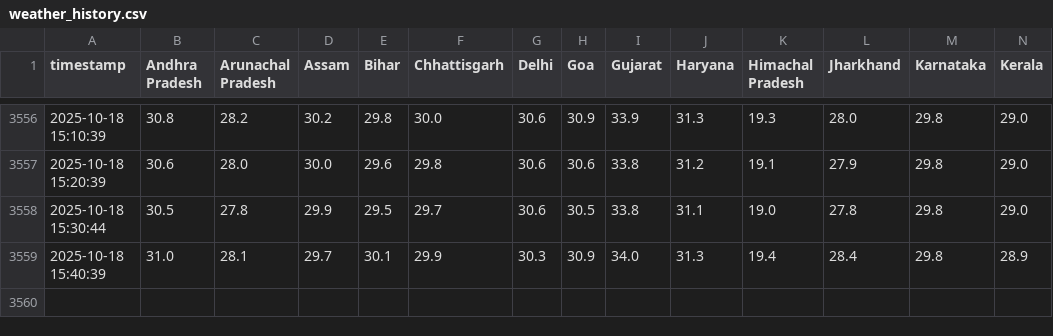
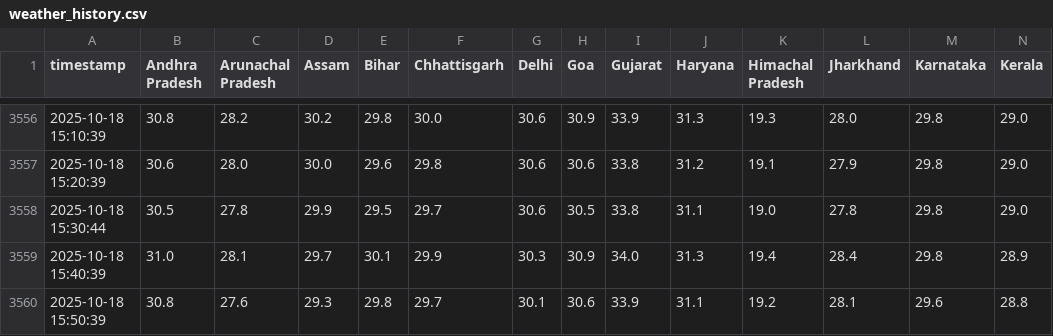
Before and after one commit to noob2git/weather, a CSV file: data/weather_history.csv, drawn as a sheet; only a part is shown, gaps mark what is left out; rows hold the shown columns only; the diff names each change by its address in the sheet, - before the commit and + after, or states it on an @@ line.

```diff
--- a/data/weather_history.csv
+++ b/data/weather_history.csv
+row 3560: 2025-10-18 15:50:39 | 30.8 | 27.6 | 29.3 | 29.8 | 29.7 | 30.1 | 30.6 | 33.9 | 31.1 | 19.2 | 28.1 | 29.6 | 28.8
```
Also changed, not shown: docs/assets/builds.csv, 2 other files.
